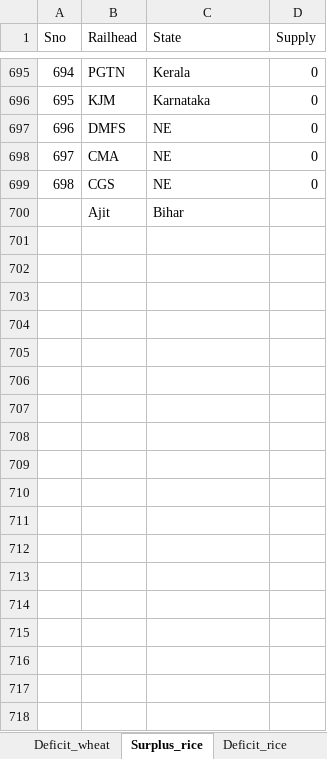
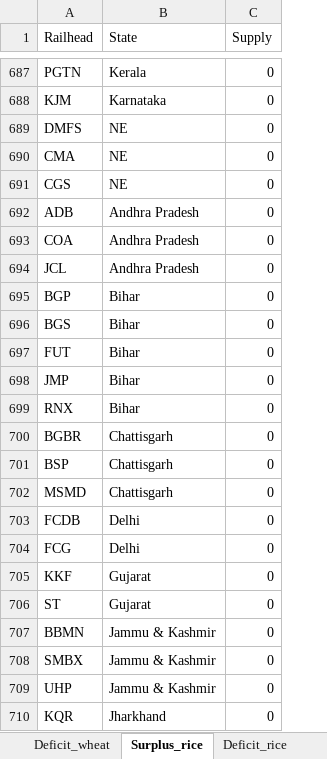
Before and after one commit to Saurabh-Gawande/fcitool, an Excel workbook: Input/Temp_balanced_DPT_scen1.xlsx, sheet Surplus_rice, drawn as a sheet; only a part is shown, gaps mark what is left out; values as stored, in another font and other column widths than the file's, no cell formats; conditional formats not drawn; removed rows and columns are numbered as before the commit, all else as after; the diff covers the shown part only; the diff names each change by its address in the sheet, - before the commit and + after, or states it on an @@ line.

```diff
--- a/Input/Temp_balanced_DPT_scen1.xlsx (sheet Surplus_rice)
+++ b/Input/Temp_balanced_DPT_scen1.xlsx (sheet Surplus_rice)
-column A (Sno), rows 695-699: 694 | 695 | 696 | 697 | 698
-row 700:  | Ajit | Bihar
+row 692: ADB | Andhra Pradesh | 0
+row 693: COA | Andhra Pradesh | 0
+row 694: JCL | Andhra Pradesh | 0
+row 695: BGP | Bihar | 0
+row 696: BGS | Bihar | 0
+row 697: FUT | Bihar | 0
+row 698: JMP | Bihar | 0
+row 699: RNX | Bihar | 0
+row 700: BGBR | Chattisgarh | 0
+row 701: BSP | Chattisgarh | 0
+row 702: MSMD | Chattisgarh | 0
+row 703: FCDB | Delhi | 0
+row 704: FCG | Delhi | 0
+row 705: KKF | Gujarat | 0
+row 706: ST | Gujarat | 0
+row 707: BBMN | Jammu & Kashmir | 0
+row 708: SMBX | Jammu & Kashmir | 0
+row 709: UHP | Jammu & Kashmir | 0
+row 710: KQR | Jharkhand | 0
```
Also changed, not shown: 78 added rows, 8 removed rows and 5 edited cells elsewhere in this sheet, sheet Surplus_wheat, sheet Deficit_wheat, sheet Deficit_rice, other sheet tabs, cell formats, Frontend/public/data/Updated_railhead_list.xlsx, Input/Monthly_Template_M1.xlsx, 28 other files.
